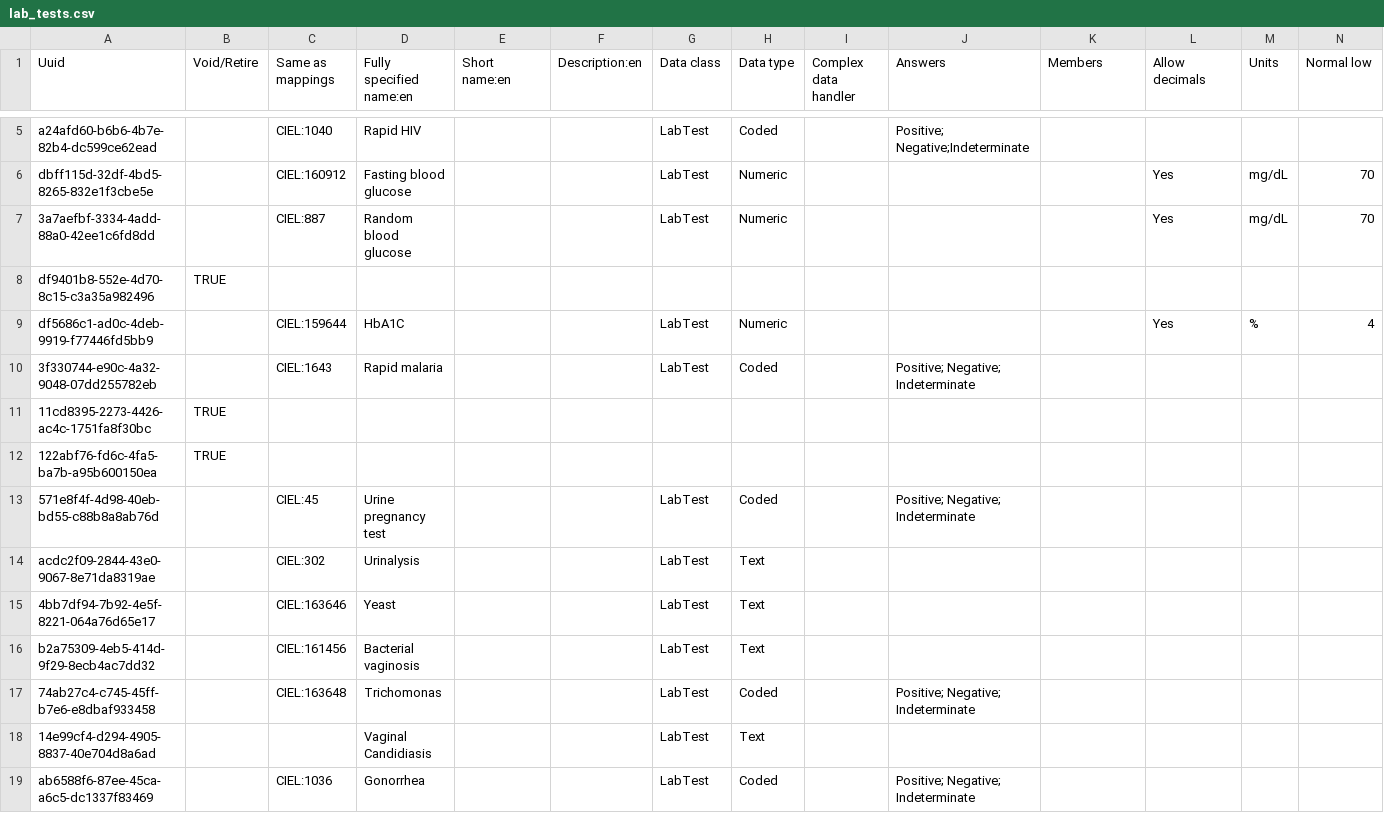
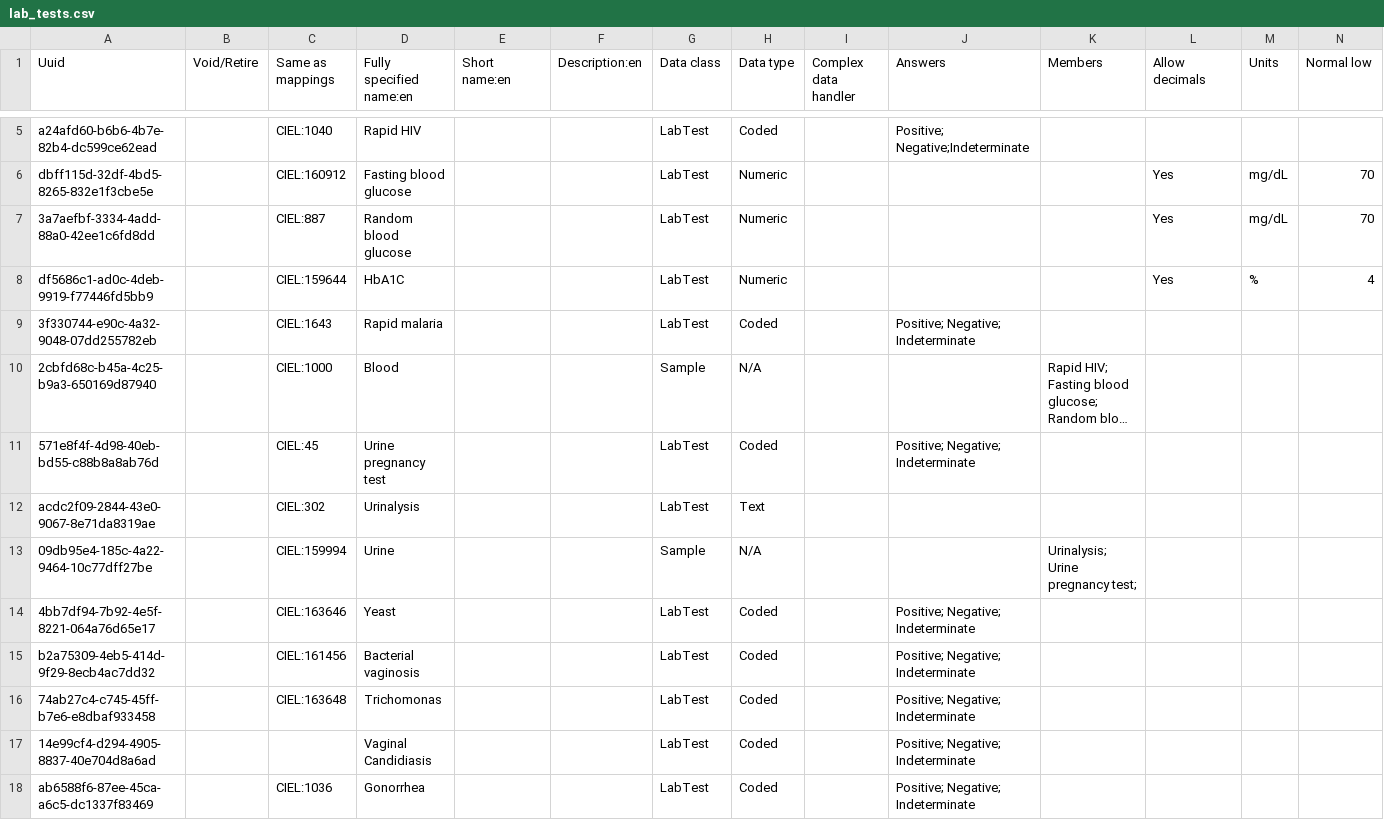
Before and after one commit to mekomsolutions/openmrs-config-haiti, a CSV file: configuration/concepts/lab_tests.csv, drawn as a sheet; only a part is shown, gaps mark what is left out; long unchanged cells end in …; removed rows and columns are numbered as before the commit, all else as after; rows hold the shown columns only; the diff covers the shown part only; the diff names each change by its address in the sheet, - before the commit and + after, or states it on an @@ line.

Commit message:
Cleaned up lab_test concepts

```diff
--- a/configuration/concepts/lab_tests.csv
+++ b/configuration/concepts/lab_tests.csv
-row 8: df9401b8-552e-4d70-8c15-c3a35a982496 | TRUE
-row 11: 11cd8395-2273-4426-ac4c-1751fa8f30bc | TRUE
-row 12: 122abf76-fd6c-4fa5-ba7b-a95b600150ea | TRUE
@@ row 24 moved to row 10: 2cbfd68c-b45a-4c25-b9a3-650169d87940 @@
@@ row 26 moved to row 13: 09db95e4-185c-4a22-9464-10c77dff27be @@
-H14:H15 (Data type): Text
+H14:H15 (Data type): Coded
-J14:J15 (Answers): (empty)
+J14:J15 (Answers): Positive; Negative; Indeterminate
-H17 (Data type): Text
+H17 (Data type): Coded
-J17 (Answers): (empty)
+J17 (Answers): Positive; Negative; Indeterminate
```
Also changed, not shown: 1 added row and 5 removed rows elsewhere in this file.
